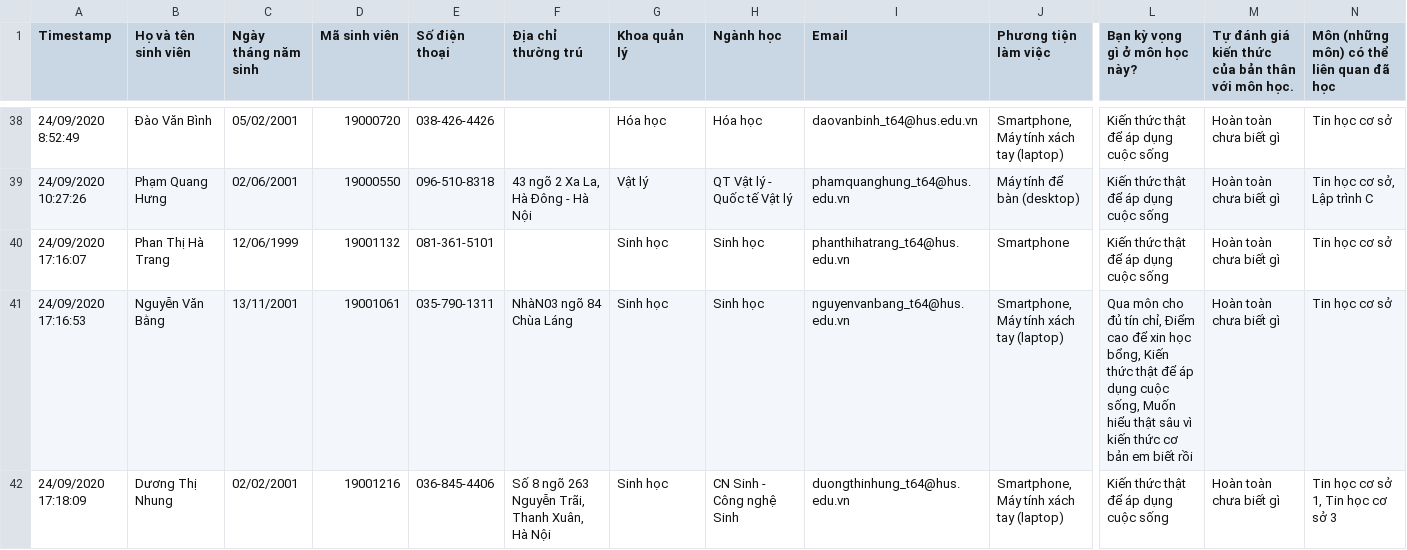
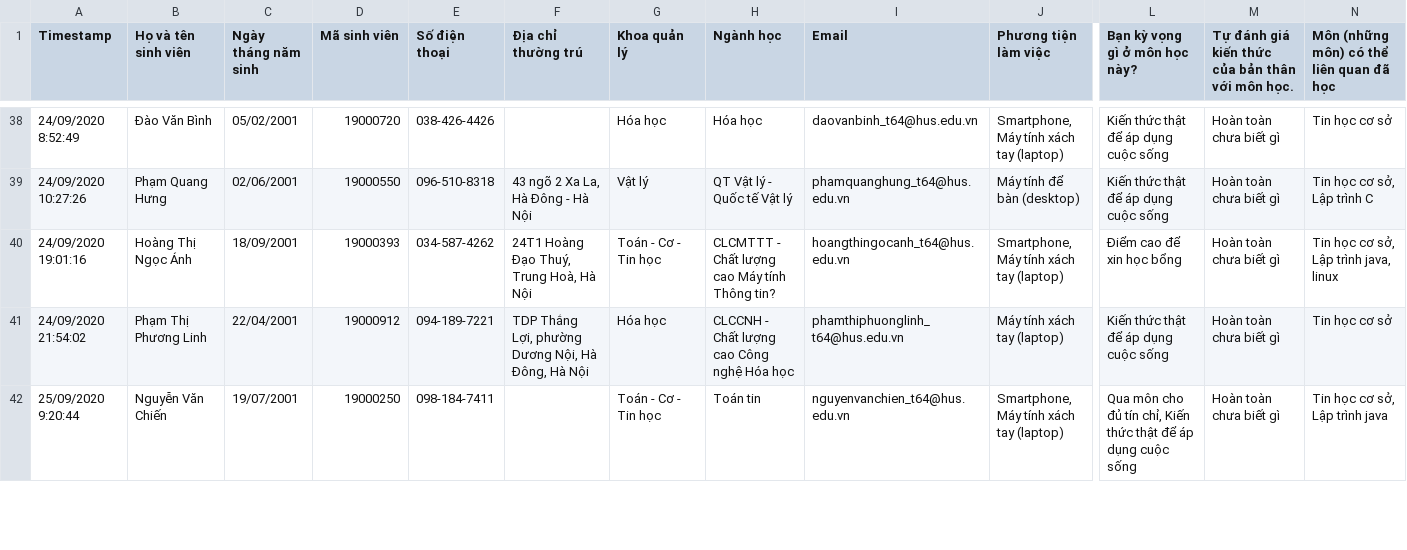
Before and after one commit to htlong77/oopclass, a CSV file: enrolled_students__phy1070_03__hk1_2021.csv, drawn as a sheet; only a part is shown, gaps mark what is left out; the shorter side is filled out with more unchanged rows; rows hold the shown columns only; the diff covers the shown part only; the diff names each change by its address in the sheet, - before the commit and + after, or states it on an @@ line.

Commit message:
về thật đây

```diff
--- a/enrolled_students__phy1070_03__hk1_2021.csv
+++ b/enrolled_students__phy1070_03__hk1_2021.csv
-row 40: 24/09/2020 17:16:07 | Phan Thị Hà Trang | 12/06/1999 | 19001132 | 081-361-5101 |  | Sinh học | Sinh học | phanthihatrang_t64@hus.edu.vn | Smartphone | Kiến thức thật để áp dụng cuộc sống | Hoàn toàn chưa biết gì | Tin học cơ sở
-row 41: 24/09/2020 17:16:53 | Nguyễn Văn Bằng | 13/11/2001 | 19001061 | 035-790-1311 | NhàN03 ngõ 84 Chùa Láng | Sinh học | Sinh học | nguyenvanbang_t64@hus.edu.vn | Smartphone, Máy tính xách tay (laptop) | Qua môn cho đủ tín chỉ, Điểm cao để xin học bổng, Kiến thức thật để áp dụng cuộc sống, Muốn hiểu thật sâu vì kiến thức cơ bản em biết rồi | Hoàn toàn chưa biết gì | Tin học cơ sở
-row 42: 24/09/2020 17:18:09 | Dương Thị Nhung | 02/02/2001 | 19001216 | 036-845-4406 | Số 8 ngõ 263 Nguyễn Trãi, Thanh Xuân, Hà Nội | Sinh học | CN Sinh - Công nghệ Sinh | duongthinhung_t64@hus.edu.vn | Smartphone, Máy tính xách tay (laptop) | Kiến thức thật để áp dụng cuộc sống | Hoàn toàn chưa biết gì | Tin học cơ sở 1, Tin học cơ sở 3
```
Also changed, not shown: 3 removed rows elsewhere in this file, 1 other file.
